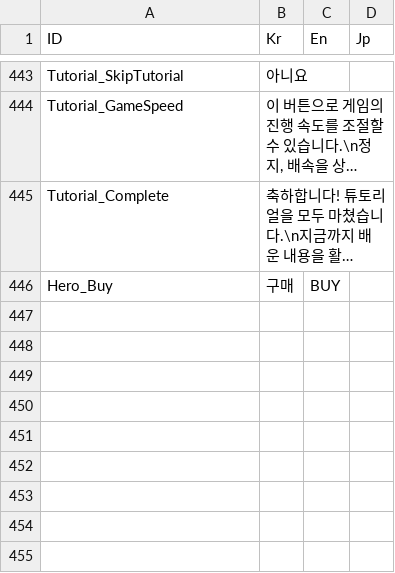
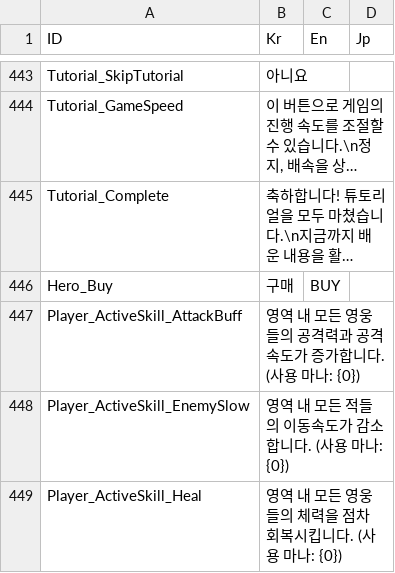
Before and after one commit to Miniro9322/TeamProject, a CSV file: Assets/Resources/DataTable/StringTable.csv, drawn as a sheet; only a part is shown, gaps mark what is left out; long unchanged cells end in …; the diff names each change by its address in the sheet, - before the commit and + after, or states it on an @@ line.

```diff
--- a/Assets/Resources/DataTable/StringTable.csv
+++ b/Assets/Resources/DataTable/StringTable.csv
+row 447: Player_ActiveSkill_AttackBuff | 영역 내 모든 영웅들의 공격력과 공격속도가 증가합니다. (사용 마나: {0})
+row 448: Player_ActiveSkill_EnemySlow | 영역 내 모든 적들의 이동속도가 감소합니다. (사용 마나: {0})
+row 449: Player_ActiveSkill_Heal | 영역 내 모든 영웅들의 체력을 점차 회복시킵니다. (사용 마나: {0})
```
Also changed, not shown: 22 other files.
